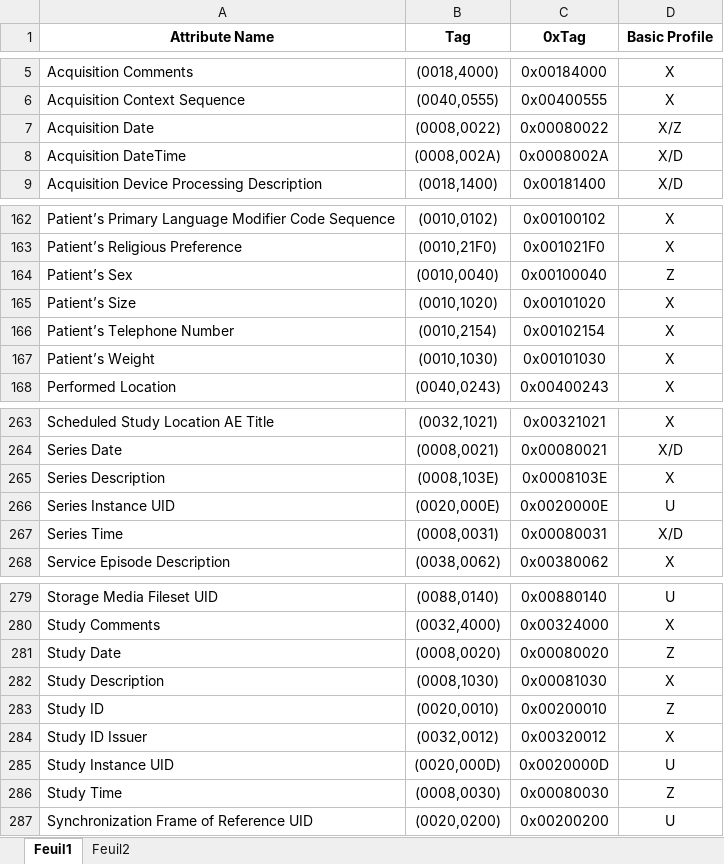
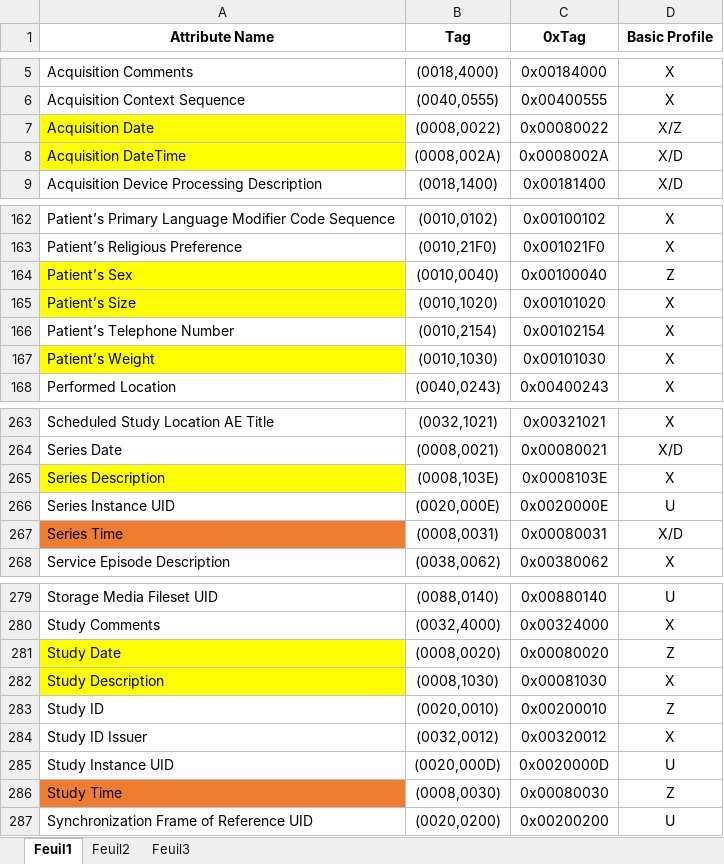
Before and after one commit to fli-iam/shanoir-ng, an Excel workbook: shanoir-ng-import/src/main/resources/anonymization.xlsx, sheet Feuil1, drawn as a sheet; only a part is shown, gaps mark what is left out; values as stored, in another font and other column widths than the file's, no borders; the diff covers the shown part only; the diff names each change by its address in the sheet, - before the commit and + after, or states it on an @@ line.

```diff
--- a/shanoir-ng-import/src/main/resources/anonymization.xlsx (sheet Feuil1)
+++ b/shanoir-ng-import/src/main/resources/anonymization.xlsx (sheet Feuil1)
+sheet tab: Feuil3
-A7:A8 fill: none
+A7:A8 fill: #FFFF00
-A164:A165 fill: none
+A164:A165 fill: #FFFF00
-A167 fill: none
+A167 fill: #FFFF00
-A265 fill: none
+A265 fill: #FFFF00
-A267 fill: none
+A267 fill: #ED7D31
-A281:A282 fill: none
+A281:A282 fill: #FFFF00
-A286 fill: none
+A286 fill: #ED7D31
```
Also changed, not shown: cell formats elsewhere in this sheet, 8 other files.
